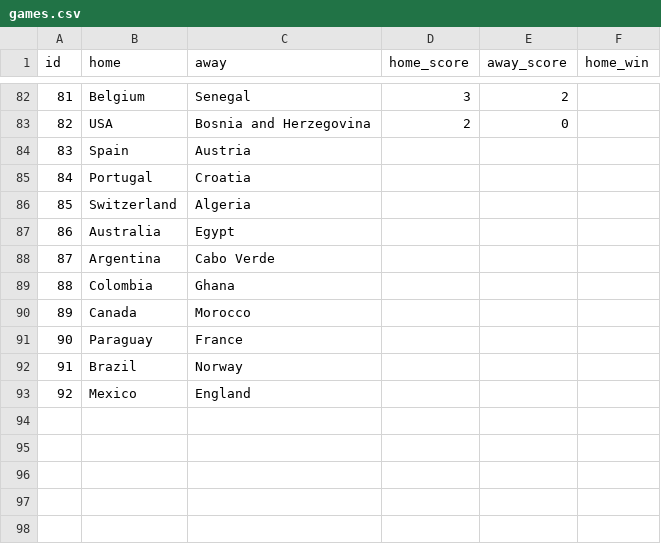
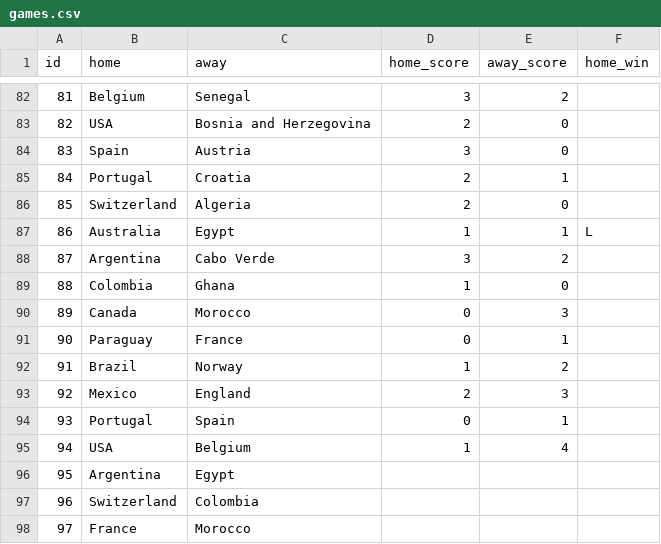
Before and after one commit to dhruv-tailor/worldcup-predictions, a CSV file: src/data/games.csv, drawn as a sheet; only a part is shown, gaps mark what is left out.

```diff
--- a/src/data/games.csv
+++ b/src/data/games.csv
@@ -83,11 +83,16 @@ id;home;away;home_score;away_score;home_win
 82;USA;Bosnia and Herzegovina;2;0
-83;Spain;Austria;;
-84;Portugal;Croatia;;
-85;Switzerland;Algeria;;
-86;Australia;Egypt;;
-87;Argentina;Cabo Verde;;
-88;Colombia;Ghana;;
-89;Canada;Morocco;;
-90;Paraguay;France;;
-91;Brazil;Norway;;
-92;Mexico;England;;
+83;Spain;Austria;3;0
+84;Portugal;Croatia;2;1
+85;Switzerland;Algeria;2;0
+86;Australia;Egypt;1;1;L
+87;Argentina;Cabo Verde;3;2
+88;Colombia;Ghana;1;0
+89;Canada;Morocco;0;3
+90;Paraguay;France;0;1
+91;Brazil;Norway;1;2
+92;Mexico;England;2;3
+93;Portugal;Spain;0;1
+94;USA;Belgium;1;4
+95;Argentina;Egypt;;
+96;Switzerland;Colombia;;
+97;France;Morocco;;
```
Also changed, not shown: src/data/predictions.csv.
